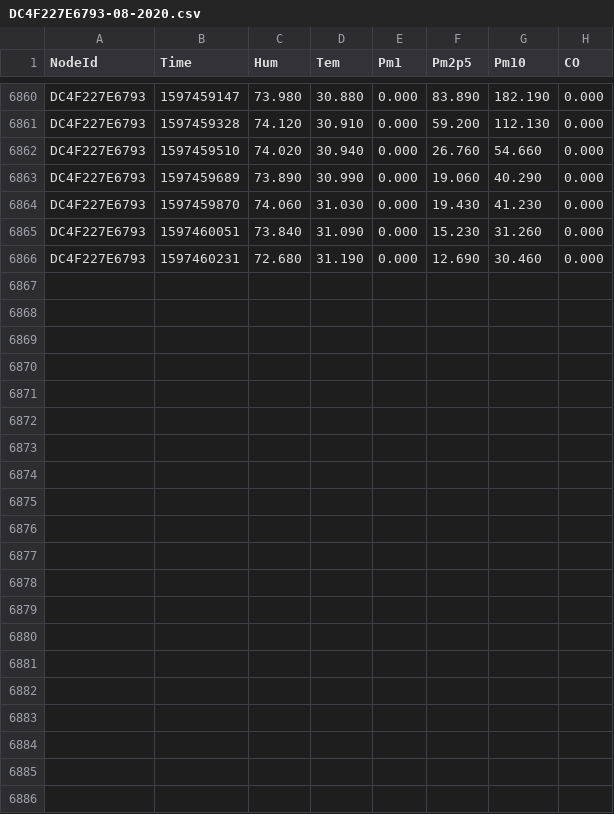
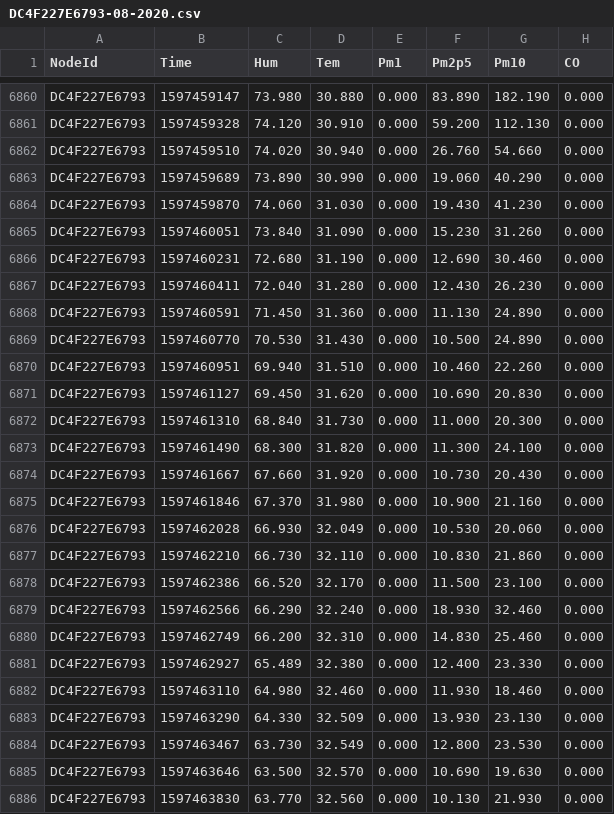
Before and after one commit to clonemasterUwU/airsense_data_raw, a CSV file: DC4F227E6793-08-2020.csv, drawn as a sheet; only a part is shown, gaps mark what is left out; the diff names each change by its address in the sheet, - before the commit and + after, or states it on an @@ line.

```diff
--- a/DC4F227E6793-08-2020.csv
+++ b/DC4F227E6793-08-2020.csv
+row 6867: DC4F227E6793 | 1597460411 | 72.040 | 31.280 | 0.000 | 12.430 | 26.230 | 0.000
+row 6868: DC4F227E6793 | 1597460591 | 71.450 | 31.360 | 0.000 | 11.130 | 24.890 | 0.000
+row 6869: DC4F227E6793 | 1597460770 | 70.530 | 31.430 | 0.000 | 10.500 | 24.890 | 0.000
+row 6870: DC4F227E6793 | 1597460951 | 69.940 | 31.510 | 0.000 | 10.460 | 22.260 | 0.000
+row 6871: DC4F227E6793 | 1597461127 | 69.450 | 31.620 | 0.000 | 10.690 | 20.830 | 0.000
+row 6872: DC4F227E6793 | 1597461310 | 68.840 | 31.730 | 0.000 | 11.000 | 20.300 | 0.000
+row 6873: DC4F227E6793 | 1597461490 | 68.300 | 31.820 | 0.000 | 11.300 | 24.100 | 0.000
+row 6874: DC4F227E6793 | 1597461667 | 67.660 | 31.920 | 0.000 | 10.730 | 20.430 | 0.000
+row 6875: DC4F227E6793 | 1597461846 | 67.370 | 31.980 | 0.000 | 10.900 | 21.160 | 0.000
+row 6876: DC4F227E6793 | 1597462028 | 66.930 | 32.049 | 0.000 | 10.530 | 20.060 | 0.000
+row 6877: DC4F227E6793 | 1597462210 | 66.730 | 32.110 | 0.000 | 10.830 | 21.860 | 0.000
+row 6878: DC4F227E6793 | 1597462386 | 66.520 | 32.170 | 0.000 | 11.500 | 23.100 | 0.000
+row 6879: DC4F227E6793 | 1597462566 | 66.290 | 32.240 | 0.000 | 18.930 | 32.460 | 0.000
+row 6880: DC4F227E6793 | 1597462749 | 66.200 | 32.310 | 0.000 | 14.830 | 25.460 | 0.000
+row 6881: DC4F227E6793 | 1597462927 | 65.489 | 32.380 | 0.000 | 12.400 | 23.330 | 0.000
+row 6882: DC4F227E6793 | 1597463110 | 64.980 | 32.460 | 0.000 | 11.930 | 18.460 | 0.000
+row 6883: DC4F227E6793 | 1597463290 | 64.330 | 32.509 | 0.000 | 13.930 | 23.130 | 0.000
+row 6884: DC4F227E6793 | 1597463467 | 63.730 | 32.549 | 0.000 | 12.800 | 23.530 | 0.000
+row 6885: DC4F227E6793 | 1597463646 | 63.500 | 32.570 | 0.000 | 10.690 | 19.630 | 0.000
+row 6886: DC4F227E6793 | 1597463830 | 63.770 | 32.560 | 0.000 | 10.130 | 21.930 | 0.000
```
Also changed, not shown: 5002914ED2D3-08-2020.csv, 50029167E731-08-2020.csv, 6 other files.
